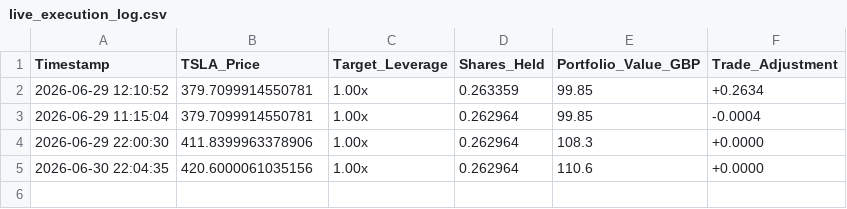
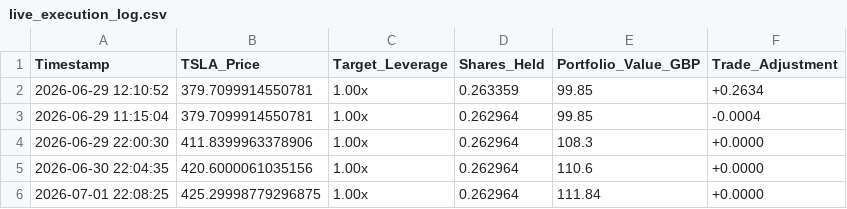
Before and after one commit to jaamesm/tesla-tracker-investor, a CSV file: data/live_execution_log.csv, drawn as a sheet.

```diff
--- a/data/live_execution_log.csv
+++ b/data/live_execution_log.csv
@@ -5 +5,2 @@ Timestamp,TSLA_Price,Target_Leverage,Shares_Held,Portfolio_Value_GBP,Trade_Adjus
 2026-06-30 22:04:35,420.6000061035156,1.00x,0.262964,110.6,+0.0000
+2026-07-01 22:08:25,425.29998779296875,1.00x,0.262964,111.84,+0.0000
```
Also changed, not shown: 1 other file.
